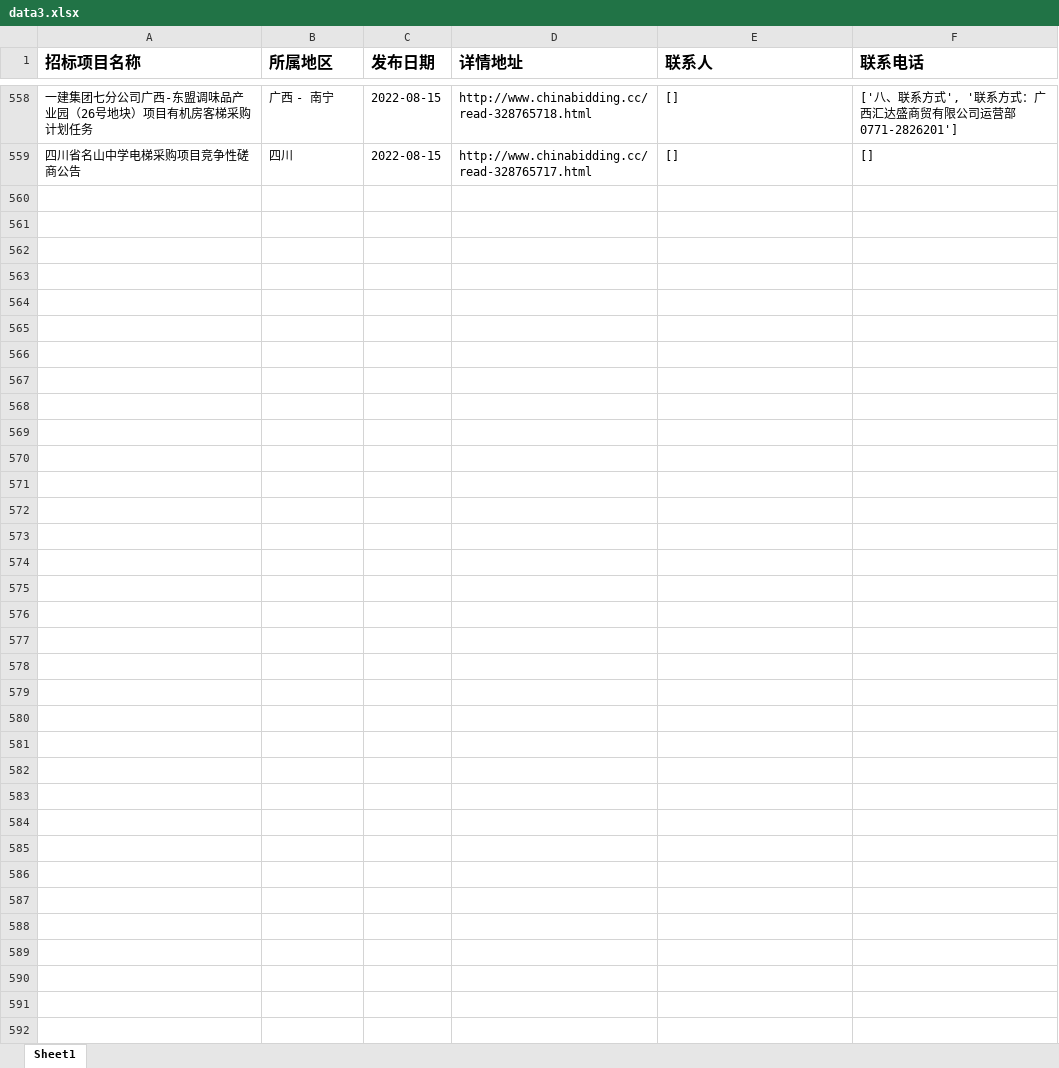
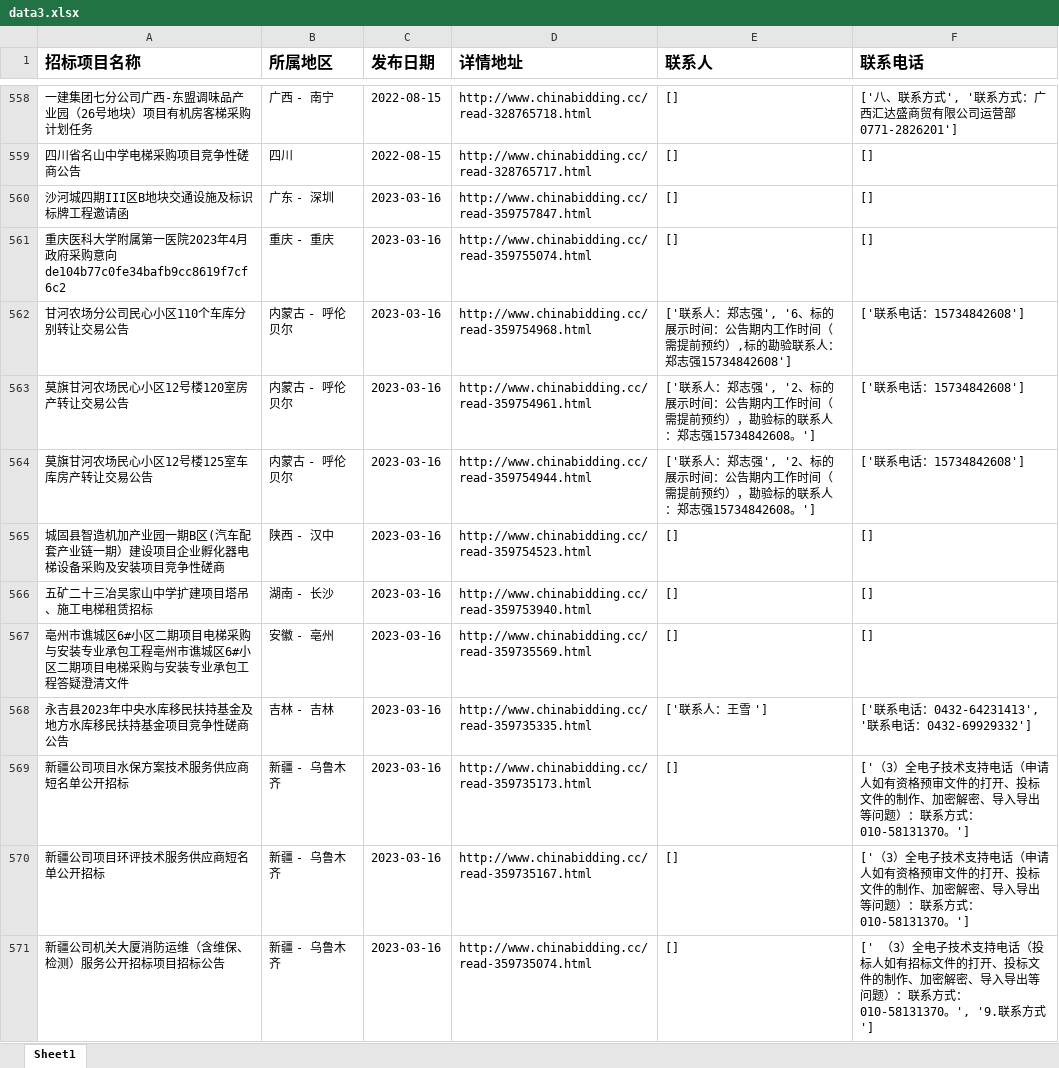
Before and after one commit to XiaoYangXiaoen0512/learngit, an Excel workbook: Data/data3.xlsx, sheet Sheet1, drawn as a sheet; only a part is shown, gaps mark what is left out; values as stored, in another font and other column widths than the file's, no borders; the diff covers the shown part only; the diff names each change by its address in the sheet, - before the commit and + after, or states it on an @@ line.

```diff
--- a/Data/data3.xlsx (sheet Sheet1)
+++ b/Data/data3.xlsx (sheet Sheet1)
+row 560: 沙河城四期III区B地块交通设施及标识标牌工程邀请函 | 广东 - 深圳 | 2023-03-16 | http://www.chinabidding.cc/read-359757847.html | [] | []
+row 561: 重庆医科大学附属第一医院2023年4月政府采购意向de104b77c0fe34bafb9cc8619f7cf6c2 | 重庆 - 重庆 | 2023-03-16 | http://www.chinabidding.cc/read-359755074.html | [] | []
+row 562: 甘河农场分公司民心小区110个车库分别转让交易公告 | 内蒙古 - 呼伦贝尔 | 2023-03-16 | http://www.chinabidding.cc/read-359754968.html | ['联系人：郑志强', '6、标的展示时间：公告期内工作时间（需提前预约）,标的勘验联系人：郑志强15734842608'] | ['联系电话：15734842608']
+row 563: 莫旗甘河农场民心小区12号楼120室房产转让交易公告 | 内蒙古 - 呼伦贝尔 | 2023-03-16 | http://www.chinabidding.cc/read-359754961.html | ['联系人：郑志强', '2、标的展示时间：公告期内工作时间（需提前预约），勘验标的联系人：郑志强15734842608。'] | ['联系电话：15734842608']
+row 564: 莫旗甘河农场民心小区12号楼125室车库房产转让交易公告 | 内蒙古 - 呼伦贝尔 | 2023-03-16 | http://www.chinabidding.cc/read-359754944.html | ['联系人：郑志强', '2、标的展示时间：公告期内工作时间（需提前预约），勘验标的联系人：郑志强15734842608。'] | ['联系电话：15734842608']
+row 565: 城固县智造机加产业园一期B区(汽车配套产业链一期）建设项目企业孵化器电梯设备采购及安装项目竞争性磋商 | 陕西 - 汉中 | 2023-03-16 | http://www.chinabidding.cc/read-359754523.html | [] | []
+row 566: 五矿二十三冶吴家山中学扩建项目塔吊、施工电梯租赁招标 | 湖南 - 长沙 | 2023-03-16 | http://www.chinabidding.cc/read-359753940.html | [] | []
+row 567: 亳州市谯城区6#小区二期项目电梯采购与安装专业承包工程亳州市谯城区6#小区二期项目电梯采购与安装专业承包工程答疑澄清文件 | 安徽 - 亳州 | 2023-03-16 | http://www.chinabidding.cc/read-359735569.html | [] | []
+row 568: 永吉县2023年中央水库移民扶持基金及地方水库移民扶持基金项目竞争性磋商公告 | 吉林 - 吉林 | 2023-03-16 | http://www.chinabidding.cc/read-359735335.html | ['联系人：王雪 '] | ['联系电话：0432-64231413', '联系电话：0432-69929332']
+row 569: 新疆公司项目水保方案技术服务供应商短名单公开招标 | 新疆 - 乌鲁木齐 | 2023-03-16 | http://www.chinabidding.cc/read-359735173.html | [] | ['（3）全电子技术支持电话（申请人如有资格预审文件的打开、投标文件的制作、加密解密、导入导出等问题）：联系方式：010-58131370。']
+row 570: 新疆公司项目环评技术服务供应商短名单公开招标 | 新疆 - 乌鲁木齐 | 2023-03-16 | http://www.chinabidding.cc/read-359735167.html | [] | ['（3）全电子技术支持电话（申请人如有资格预审文件的打开、投标文件的制作、加密解密、导入导出等问题）：联系方式：010-58131370。']
+row 571: 新疆公司机关大厦消防运维（含维保、检测）服务公开招标项目招标公告 | 新疆 - 乌鲁木齐 | 2023-03-16 | http://www.chinabidding.cc/read-359735074.html | [] | [' （3）全电子技术支持电话（投标人如有招标文件的打开、投标文件的制作、加密解密、导入导出等问题）：联系方式：010-58131370。', '9.联系方式']
```
Also changed, not shown: 12 added rows elsewhere in this sheet, 6 other files.
